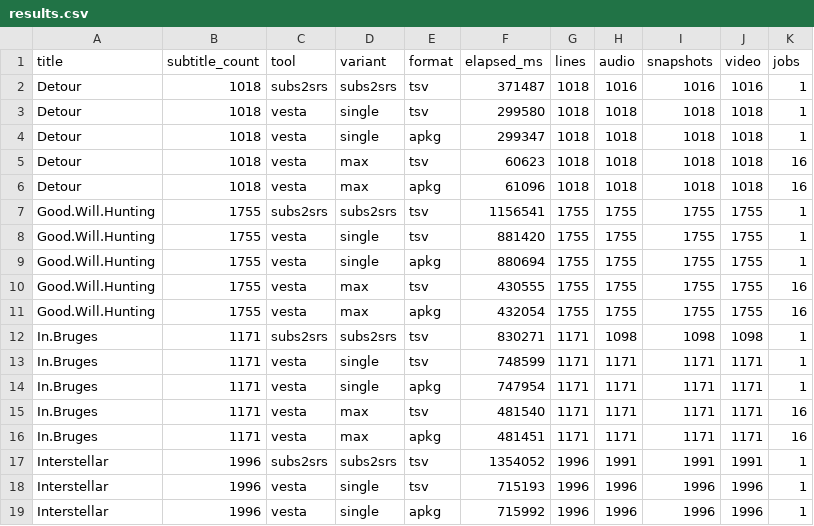
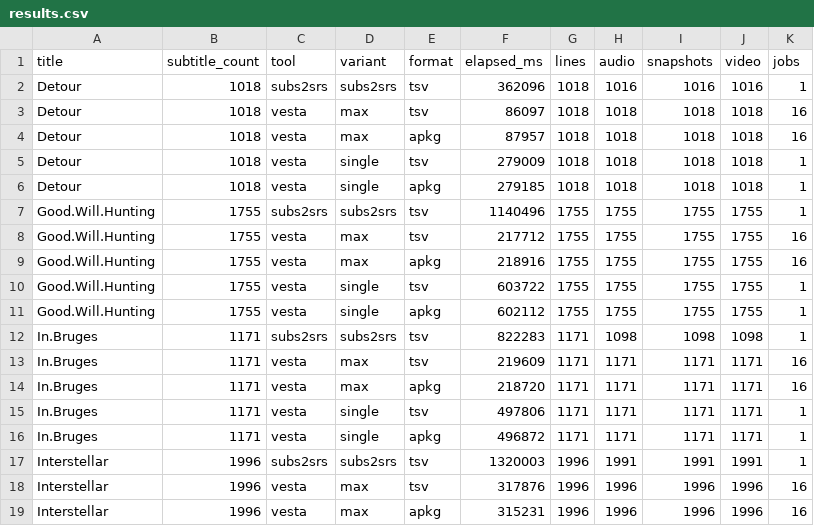
Before and after one commit to pierspad/vesta, a CSV file: benchmarking_against_subs2srs/results/results.csv, drawn as a sheet; only a part is shown; the diff covers the shown part only.

Commit message:
docs: publish verified native and full-pipeline benchmarks

```diff
--- a/benchmarking_against_subs2srs/results/results.csv
+++ b/benchmarking_against_subs2srs/results/results.csv
@@ -1,19 +1,19 @@
 title,subtitle_count,tool,variant,format,elapsed_ms,lines,audio,snapshots,video,jobs
-Detour,1018,subs2srs,subs2srs,tsv,371487,1018,1016,1016,1016,1
-Detour,1018,vesta,single,tsv,299580,1018,1018,1018,1018,1
-Detour,1018,vesta,single,apkg,299347,1018,1018,1018,1018,1
-Detour,1018,vesta,max,tsv,60623,1018,1018,1018,1018,16
-Detour,1018,vesta,max,apkg,61096,1018,1018,1018,1018,16
-Good.Will.Hunting,1755,subs2srs,subs2srs,tsv,1156541,1755,1755,1755,1755,1
-Good.Will.Hunting,1755,vesta,single,tsv,881420,1755,1755,1755,1755,1
-Good.Will.Hunting,1755,vesta,single,apkg,880694,1755,1755,1755,1755,1
-Good.Will.Hunting,1755,vesta,max,tsv,430555,1755,1755,1755,1755,16
-Good.Will.Hunting,1755,vesta,max,apkg,432054,1755,1755,1755,1755,16
-In.Bruges,1171,subs2srs,subs2srs,tsv,830271,1171,1098,1098,1098,1
-In.Bruges,1171,vesta,single,tsv,748599,1171,1171,1171,1171,1
-In.Bruges,1171,vesta,single,apkg,747954,1171,1171,1171,1171,1
-In.Bruges,1171,vesta,max,tsv,481540,1171,1171,1171,1171,16
-In.Bruges,1171,vesta,max,apkg,481451,1171,1171,1171,1171,16
-Interstellar,1996,subs2srs,subs2srs,tsv,1354052,1996,1991,1991,1991,1
-Interstellar,1996,vesta,single,tsv,715193,1996,1996,1996,1996,1
-Interstellar,1996,vesta,single,apkg,715992,1996,1996,1996,1996,1
+Detour,1018,subs2srs,subs2srs,tsv,362096,1018,1016,1016,1016,1
+Detour,1018,vesta,max,tsv,86097,1018,1018,1018,1018,16
+Detour,1018,vesta,max,apkg,87957,1018,1018,1018,1018,16
+Detour,1018,vesta,single,tsv,279009,1018,1018,1018,1018,1
+Detour,1018,vesta,single,apkg,279185,1018,1018,1018,1018,1
+Good.Will.Hunting,1755,subs2srs,subs2srs,tsv,1140496,1755,1755,1755,1755,1
+Good.Will.Hunting,1755,vesta,max,tsv,217712,1755,1755,1755,1755,16
+Good.Will.Hunting,1755,vesta,max,apkg,218916,1755,1755,1755,1755,16
+Good.Will.Hunting,1755,vesta,single,tsv,603722,1755,1755,1755,1755,1
+Good.Will.Hunting,1755,vesta,single,apkg,602112,1755,1755,1755,1755,1
+In.Bruges,1171,subs2srs,subs2srs,tsv,822283,1171,1098,1098,1098,1
+In.Bruges,1171,vesta,max,tsv,219609,1171,1171,1171,1171,16
+In.Bruges,1171,vesta,max,apkg,218720,1171,1171,1171,1171,16
+In.Bruges,1171,vesta,single,tsv,497806,1171,1171,1171,1171,1
+In.Bruges,1171,vesta,single,apkg,496872,1171,1171,1171,1171,1
+Interstellar,1996,subs2srs,subs2srs,tsv,1320003,1996,1991,1991,1991,1
+Interstellar,1996,vesta,max,tsv,317876,1996,1996,1996,1996,16
+Interstellar,1996,vesta,max,apkg,315231,1996,1996,1996,1996,16
```
Also changed, not shown: 58 edited cells elsewhere in this file, 30 other files.
